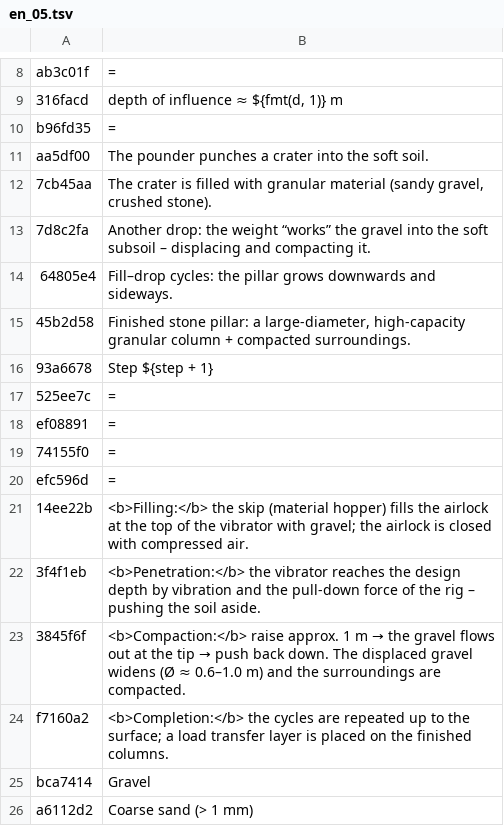
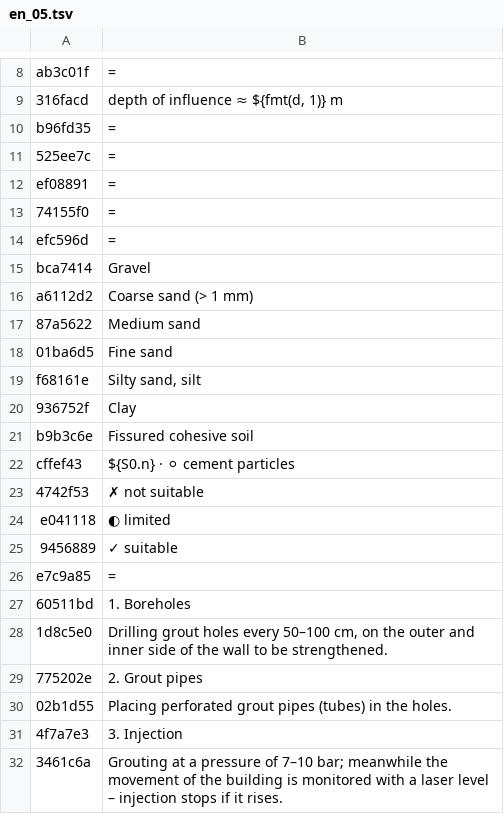
Before and after one commit to MBalika/vedekezesakarossullyedesekellen, a TSV file: i18n/en_05.tsv, drawn as a sheet; only a part is shown, gaps mark what is left out; the shorter side is filled out with more unchanged rows; the diff names each change by its address in the sheet, - before the commit and + after, or states it on an @@ line.

```diff
--- a/i18n/en_05.tsv
+++ b/i18n/en_05.tsv
-row 11: aa5df00 | The pounder punches a crater into the soft soil.
-row 12: 7cb45aa | The crater is filled with granular material (sandy gravel, crushed stone).
-row 13: 7d8c2fa | Another drop: the weight “works” the gravel into the soft subsoil – displacing and compacting it.
-row 14: 64805e4 | Fill–drop cycles: the pillar grows downwards and sideways.
-row 15: 45b2d58 | Finished stone pillar: a large-diameter, high-capacity granular column + compacted surroundings.
-row 16: 93a6678 | Step ${step + 1}
-row 21: 14ee22b | <b>Filling:</b> the skip (material hopper) fills the airlock at the top of the vibrator with gravel; the airlock is closed with compressed air.
-row 22: 3f4f1eb | <b>Penetration:</b> the vibrator reaches the design depth by vibration and the pull-down force of the rig – pushing the soil aside.
-row 23: 3845f6f | <b>Compaction:</b> raise approx. 1 m → the gravel flows out at the tip → push back down. The displaced gravel widens (Ø ≈ 0.6–1.0 m) and the surroundings are compacted.
-row 24: f7160a2 | <b>Completion:</b> the cycles are repeated up to the surface; a load transfer layer is placed on the finished columns.
```
Also changed, not shown: i18n/en_02.tsv, i18n/en_03.tsv, 24 other files.
